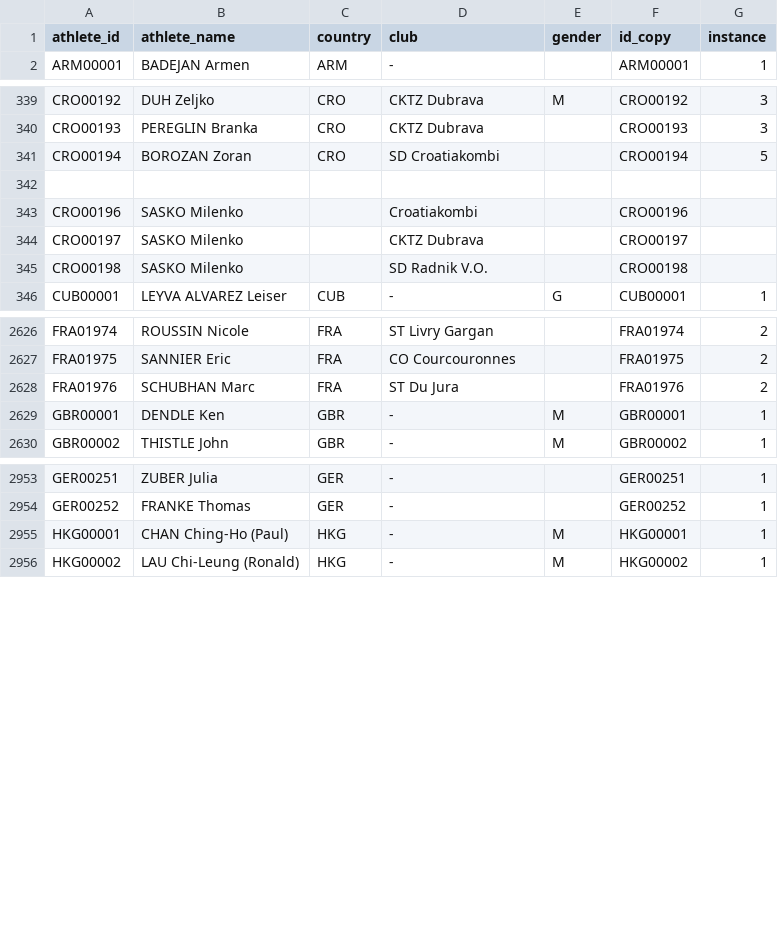
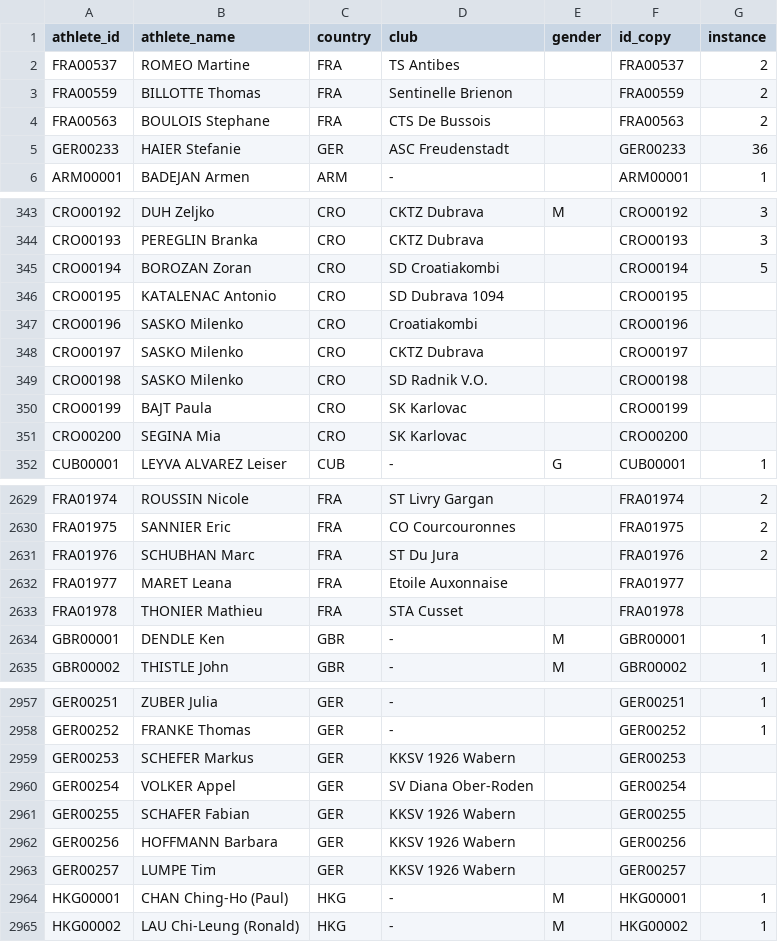
Before and after one commit to iau-crossbow-mo/IAU-Database, a CSV file: data/athletes.csv, drawn as a sheet; only a part is shown, gaps mark what is left out; the diff covers the shown part only.

```diff
--- a/data/athletes.csv
+++ b/data/athletes.csv
@@ -1,2 +1,6 @@
 athlete_id;athlete_name;country;club;gender;id_copy;instance
+FRA00537;ROMEO Martine;FRA;TS Antibes;;FRA00537;2
+FRA00559;BILLOTTE Thomas;FRA;Sentinelle Brienon;;FRA00559;2
+FRA00563;BOULOIS Stephane;FRA;CTS De Bussois;;FRA00563;2
+GER00233;HAIER Stefanie;GER;ASC Freudenstadt;;GER00233;36
 ARM00001;BADEJAN Armen;ARM;-;;ARM00001;1
@@ -341,6 +345,8 @@ CRO00193;PEREGLIN Branka;CRO;CKTZ Dubrava;;CRO00193;3
 CRO00194;BOROZAN Zoran;CRO;SD Croatiakombi;;CRO00194;5
-;;;;;;
-CRO00196;SASKO Milenko;;Croatiakombi;;CRO00196;
-CRO00197;SASKO Milenko;;CKTZ Dubrava;;CRO00197;
-CRO00198;SASKO Milenko;;SD Radnik V.O.;;CRO00198;
+CRO00195;KATALENAC Antonio;CRO;SD Dubrava 1094;;CRO00195;
+CRO00196;SASKO Milenko;CRO;Croatiakombi;;CRO00196;
+CRO00197;SASKO Milenko;CRO;CKTZ Dubrava;;CRO00197;
+CRO00198;SASKO Milenko;CRO;SD Radnik V.O.;;CRO00198;
+CRO00199;BAJT Paula;CRO;SK Karlovac;;CRO00199;
+CRO00200;SEGINA Mia;CRO;SK Karlovac;;CRO00200;
 CUB00001;LEYVA ALVAREZ Leiser;CUB;-;G;CUB00001;1
@@ -2628,2 +2631,4 @@ FRA01975;SANNIER Eric;FRA;CO Courcouronnes;;FRA01975;2
 FRA01976;SCHUBHAN Marc;FRA;ST Du Jura;;FRA01976;2
+FRA01977;MARET Leana;FRA;Etoile Auxonnaise;;FRA01977;
+FRA01978;THONIER Mathieu;FRA;STA Cusset;;FRA01978;
 GBR00001;DENDLE Ken;GBR;-;M;GBR00001;1
@@ -2954,2 +2958,7 @@ GER00251;ZUBER Julia;GER;-;;GER00251;1
 GER00252;FRANKE Thomas;GER;-;;GER00252;1
+GER00253;SCHEFER Markus;GER;KKSV 1926 Wabern;;GER00253;
+GER00254;VOLKER Appel;GER;SV Diana Ober-Roden;;GER00254;
+GER00255;SCHAFER Fabian;GER;KKSV 1926 Wabern;;GER00255;
+GER00256;HOFFMANN Barbara;GER;KKSV 1926 Wabern;;GER00256;
+GER00257;LUMPE Tim;GER;KKSV 1926 Wabern;;GER00257;
 HKG00001;CHAN Ching-Ho (Paul);HKG;-;M;HKG00001;1
```
Also changed, not shown: 2 added rows, 1 removed row and 5 edited cells elsewhere in this file, data/athlete_aliases.csv, data/competitions.csv, 1 other file.
